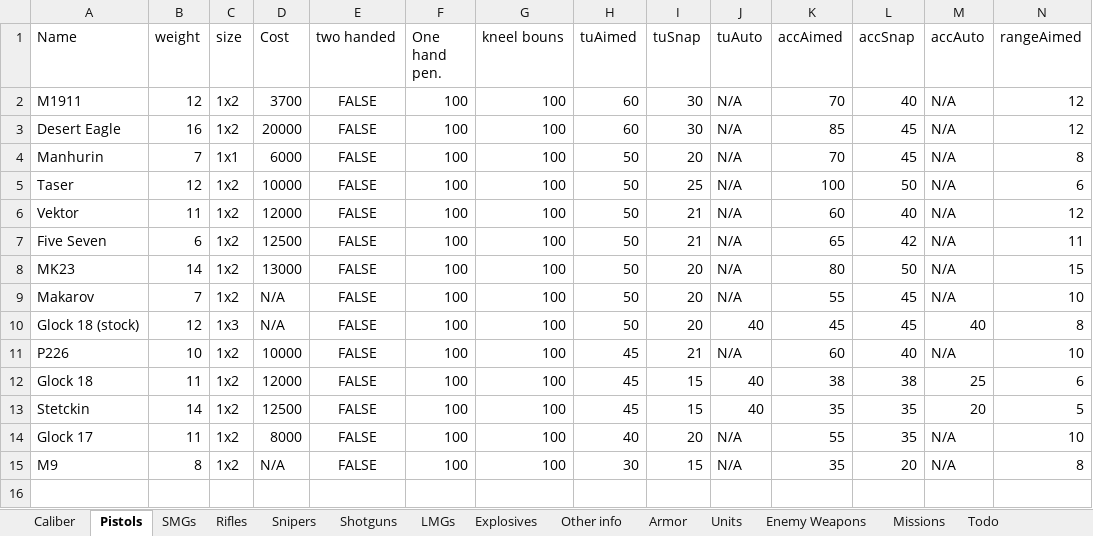
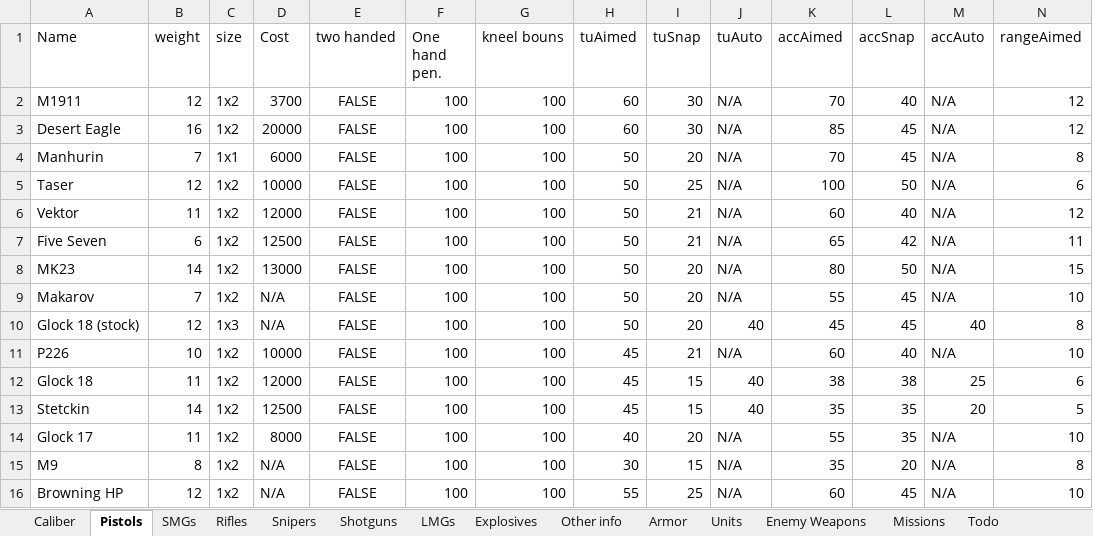
Before and after one commit to Inventorum-Development-Team/IDT_Counter_Terrorist_Operations, an Excel workbook: CTO Wepon stat spreadsheet.xlsx, sheet Pistols, drawn as a sheet; only a part is shown; values as stored, in another font and other column widths than the file's, no borders; table styles not drawn; rows hold the shown columns only; the diff names each change by its address in the sheet, - before the commit and + after, or states it on an @@ line.

Commit message:
Browning Hi-Power
Updated item sets to include Hi-Power.
WIP M3 Greasegun SOPMOD sprites

```diff
--- a/CTO Wepon stat spreadsheet.xlsx (sheet Pistols)
+++ b/CTO Wepon stat spreadsheet.xlsx (sheet Pistols)
+row 16: Browning HP | 12 | 1x2 | N/A | FALSE | 100 | 100 | 55 | 25 | N/A | 60 | 45 | N/A | 10
```
Also changed, not shown: sheet Enemy Weapons, 14 other files.
